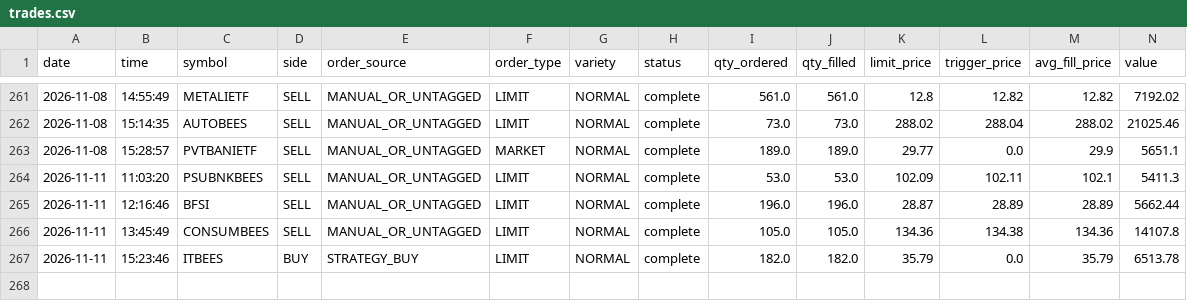
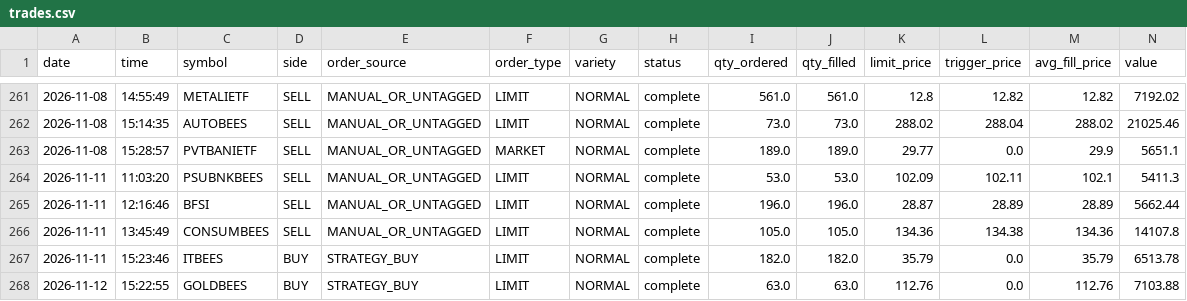
Before and after one commit to rajatbhardwaj1/strategy_automation, a CSV file: trades/trades.csv, drawn as a sheet; only a part is shown, gaps mark what is left out; rows hold the shown columns only; the diff names each change by its address in the sheet, - before the commit and + after, or states it on an @@ line.

Commit message:
Trade record for 2026-11-12 (1 new, 0 updated)

```diff
--- a/trades/trades.csv
+++ b/trades/trades.csv
+row 268: 2026-11-12 | 15:22:55 | GOLDBEES | BUY | STRATEGY_BUY | LIMIT | NORMAL | complete | 63.0 | 63.0 | 112.76 | 0.0 | 112.76 | 7103.88
```
Also changed, not shown: 1 other file.
